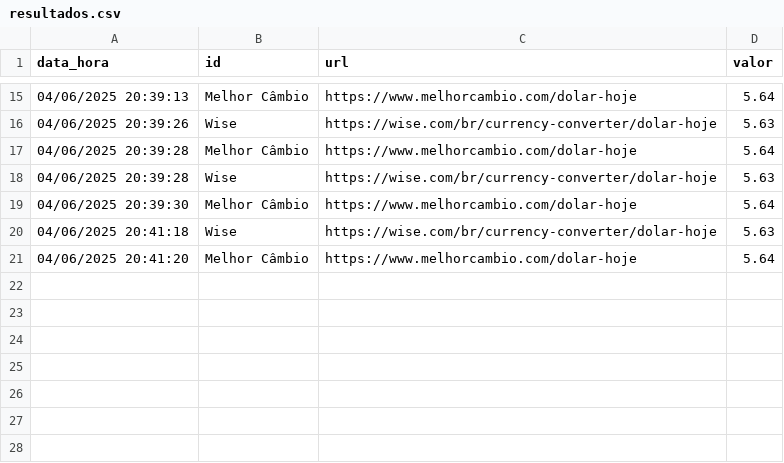
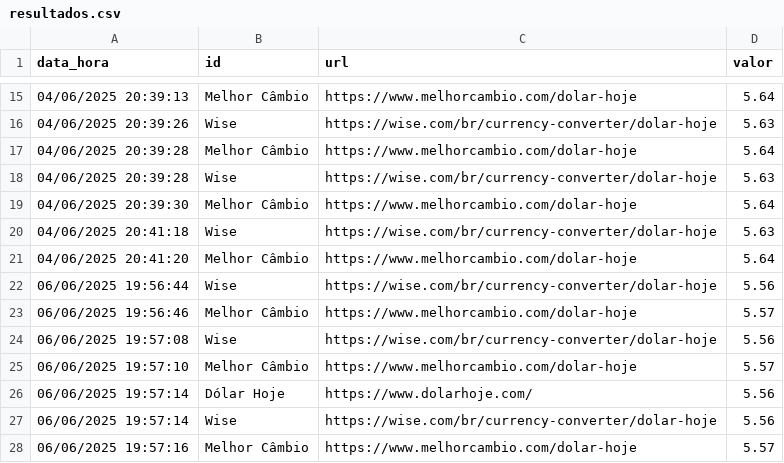
Before and after one commit to maboava/crawler, a CSV file: resultados.csv, drawn as a sheet; only a part is shown, gaps mark what is left out; the diff names each change by its address in the sheet, - before the commit and + after, or states it on an @@ line.

```diff
--- a/resultados.csv
+++ b/resultados.csv
+row 22: 06/06/2025 19:56:44 | Wise | https://wise.com/br/currency-converter/dolar-hoje | 5.56
+row 23: 06/06/2025 19:56:46 | Melhor Câmbio | https://www.melhorcambio.com/dolar-hoje | 5.57
+row 24: 06/06/2025 19:57:08 | Wise | https://wise.com/br/currency-converter/dolar-hoje | 5.56
+row 25: 06/06/2025 19:57:10 | Melhor Câmbio | https://www.melhorcambio.com/dolar-hoje | 5.57
+row 26: 06/06/2025 19:57:14 | Dólar Hoje | https://www.dolarhoje.com/ | 5.56
+row 27: 06/06/2025 19:57:14 | Wise | https://wise.com/br/currency-converter/dolar-hoje | 5.56
+row 28: 06/06/2025 19:57:16 | Melhor Câmbio | https://www.melhorcambio.com/dolar-hoje | 5.57
```
Also changed, not shown: 2 other files.
